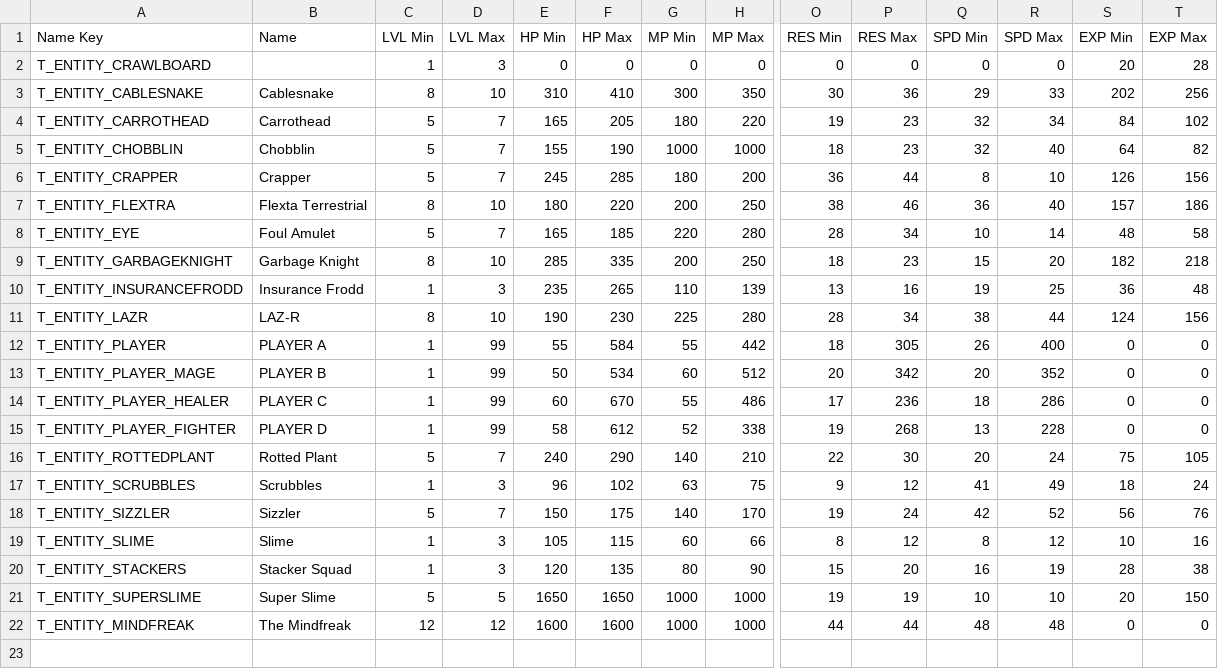
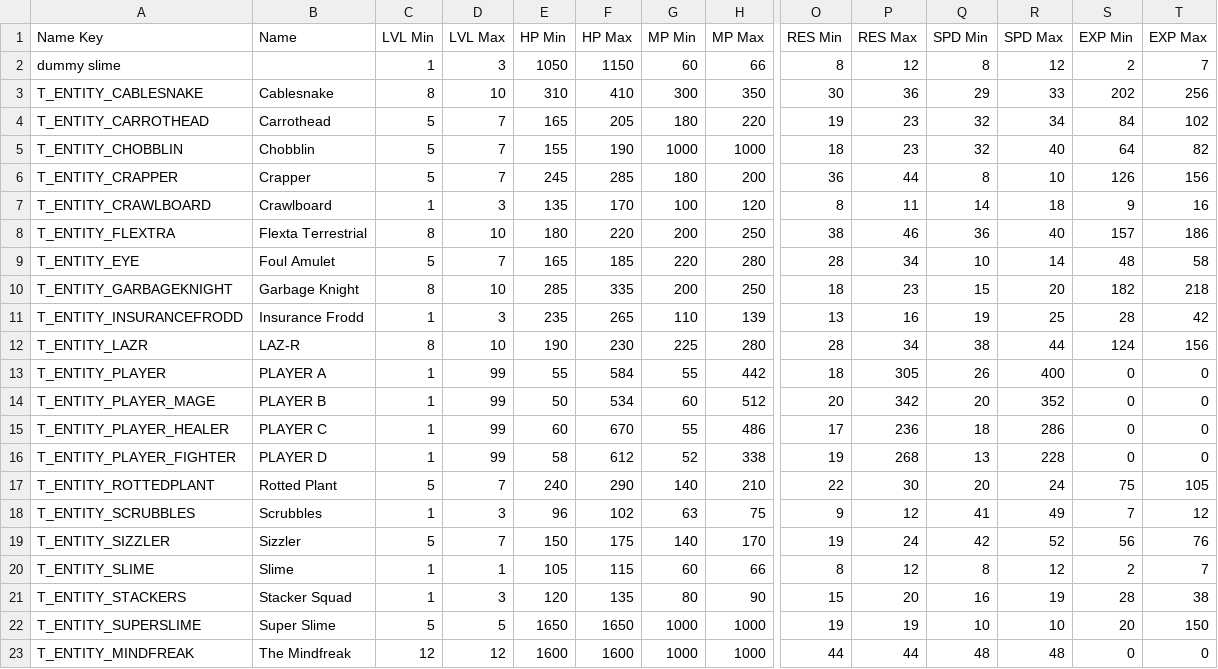
Before and after one commit to Tougon/CopyrightRPG, a CSV file: CSV Data/entity_stats.csv, drawn as a sheet; only a part is shown, gaps mark what is left out; removed rows and columns are numbered as before the commit, all else as after; rows hold the shown columns only; the diff names each change by its address in the sheet, - before the commit and + after, or states it on an @@ line.

```diff
--- a/CSV Data/entity_stats.csv
+++ b/CSV Data/entity_stats.csv
-row 2: T_ENTITY_CRAWLBOARD |  | 1 | 3 | 0 | 0 | 0 | 0 | 0 | 0 | 0 | 0 | 20 | 28
+row 2: dummy slime |  | 1 | 3 | 1050 | 1150 | 60 | 66 | 8 | 12 | 8 | 12 | 2 | 7
+row 7: T_ENTITY_CRAWLBOARD | Crawlboard | 1 | 3 | 135 | 170 | 100 | 120 | 8 | 11 | 14 | 18 | 9 | 16
-S11 (EXP Min): 36
+S11 (EXP Min): 28
-T11 (EXP Max): 48
+T11 (EXP Max): 42
-S18 (EXP Min): 18
+S18 (EXP Min): 7
-T18 (EXP Max): 24
+T18 (EXP Max): 12
-D20 (LVL Max): 3
+D20 (LVL Max): 1
-S20 (EXP Min): 10
+S20 (EXP Min): 2
-T20 (EXP Max): 16
+T20 (EXP Max): 7
```
Also changed, not shown: 26 other files.
